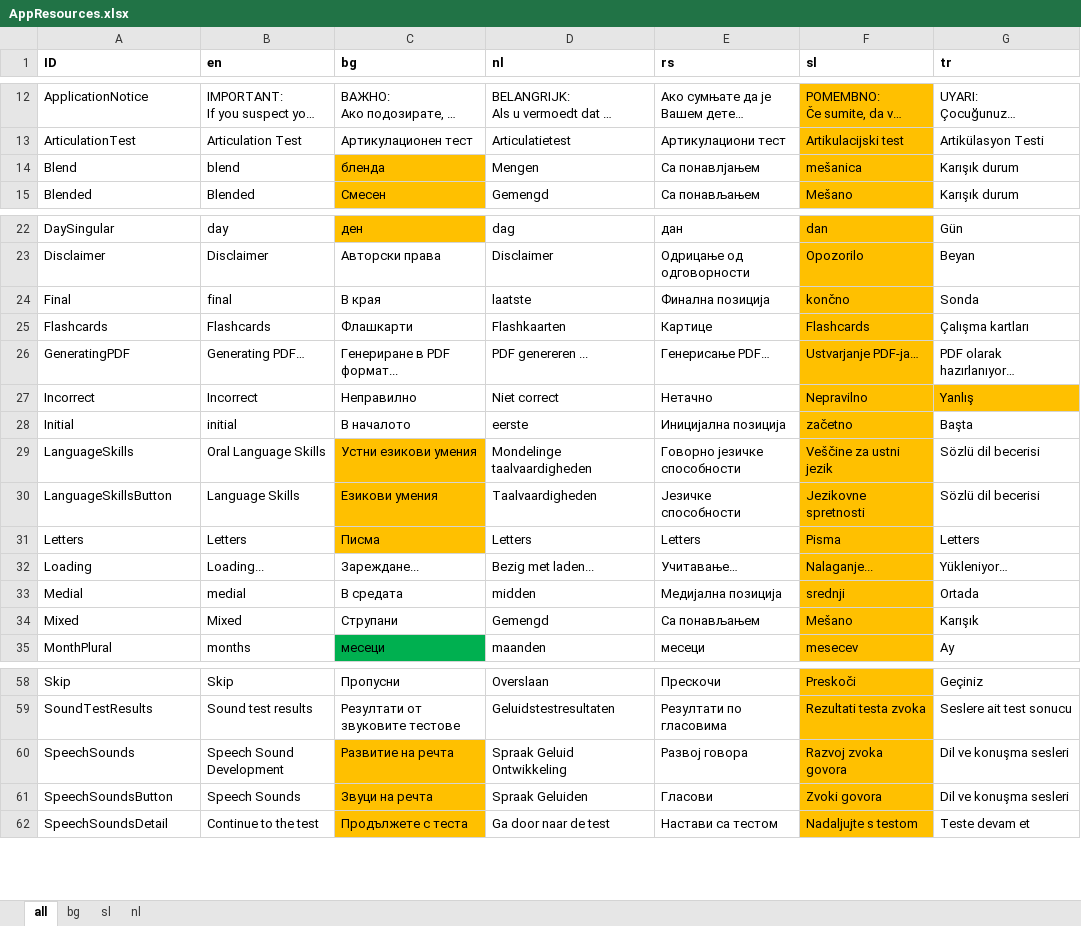
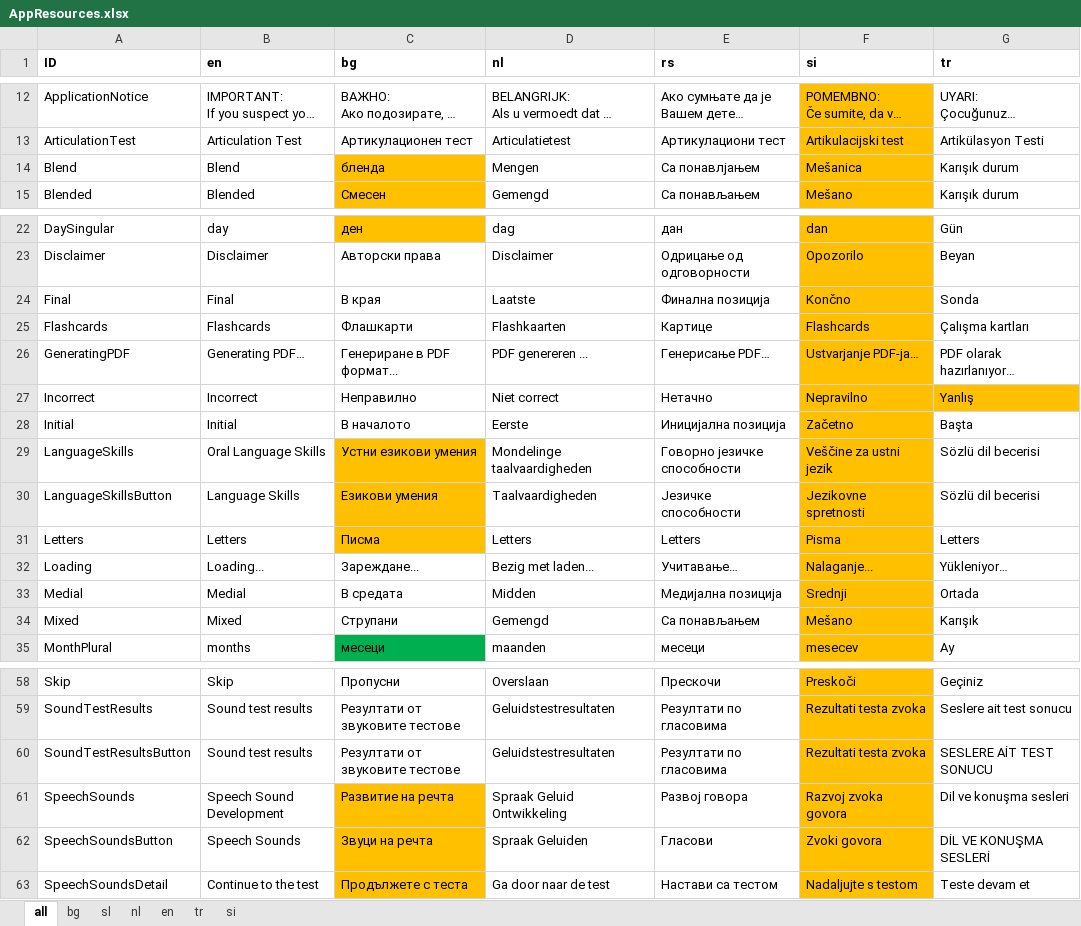
Before and after one commit to softqnr/speechpathology, an Excel workbook: Doc/AppResources.xlsx, sheet all, drawn as a sheet; only a part is shown, gaps mark what is left out; long unchanged cells end in …; values as stored, in another font and other column widths than the file's, no borders; addresses are those after the commit; the diff names each change by its address in the sheet, - before the commit and + after, or states it on an @@ line.

Commit message:
Minor additions - Add AppResources for si; project no. on About (Disclaimer) page; add missing SoundTestResultButton text

```diff
--- a/Doc/AppResources.xlsx (sheet all)
+++ b/Doc/AppResources.xlsx (sheet all)
+sheet tab: en
+sheet tab: tr
+sheet tab: si
-F1: sl
+F1: si
-B14 (en): blend
+B14 (en): Blend
-F14 (si): mešanica
+F14 (si): Mešanica
-B24 (en): final
+B24 (en): Final
-D24 (nl): laatste
+D24 (nl): Laatste
-F24 (si): končno
+F24 (si): Končno
-B28 (en): initial
+B28 (en): Initial
-D28 (nl): eerste
+D28 (nl): Eerste
-F28 (si): začetno
+F28 (si): Začetno
-B33 (en): medial
+B33 (en): Medial
-D33 (nl): midden
+D33 (nl): Midden
-F33 (si): srednji
+F33 (si): Srednji
+row 60: SoundTestResultsButton | Sound test results | Резултати от звуковите тестове | Geluidstestresultaten | Резултати по гласовима | Rezultati testa zvoka | SESLERE AİT TEST SONUCU
-G62 (tr): Dil ve konuşma sesleri
+G62 (tr): DİL VE KONUŞMA SESLERİ
```
Also changed, not shown: sheet nl, sheet bg, sheet sl, 6 other files.
